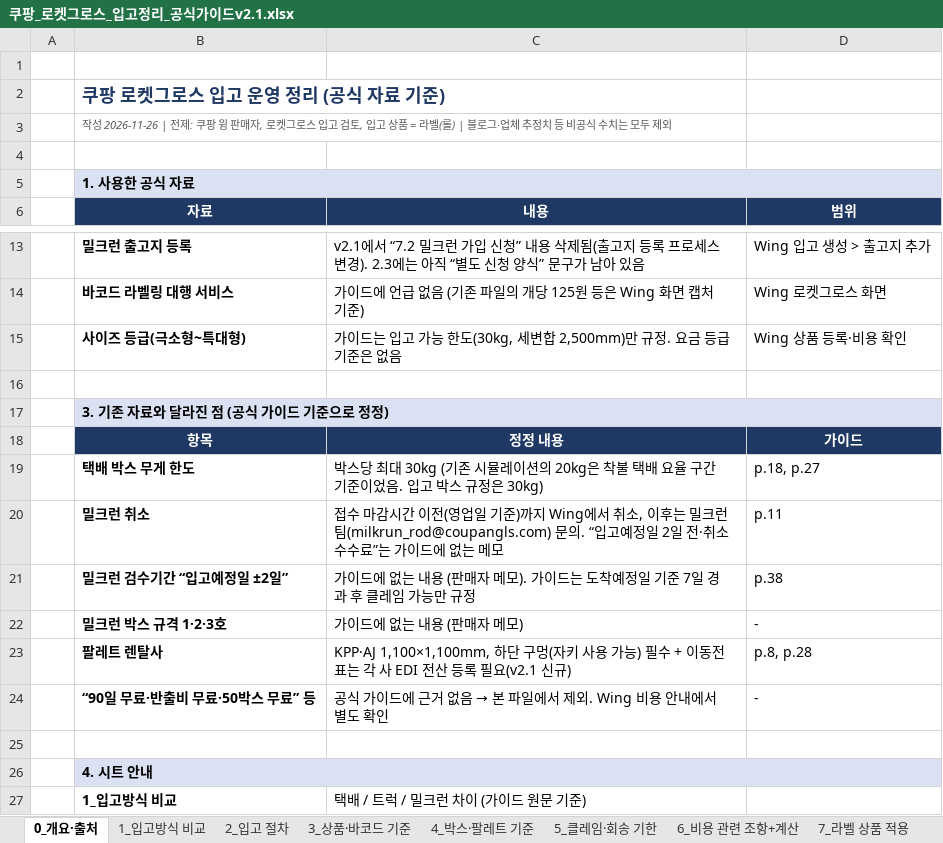
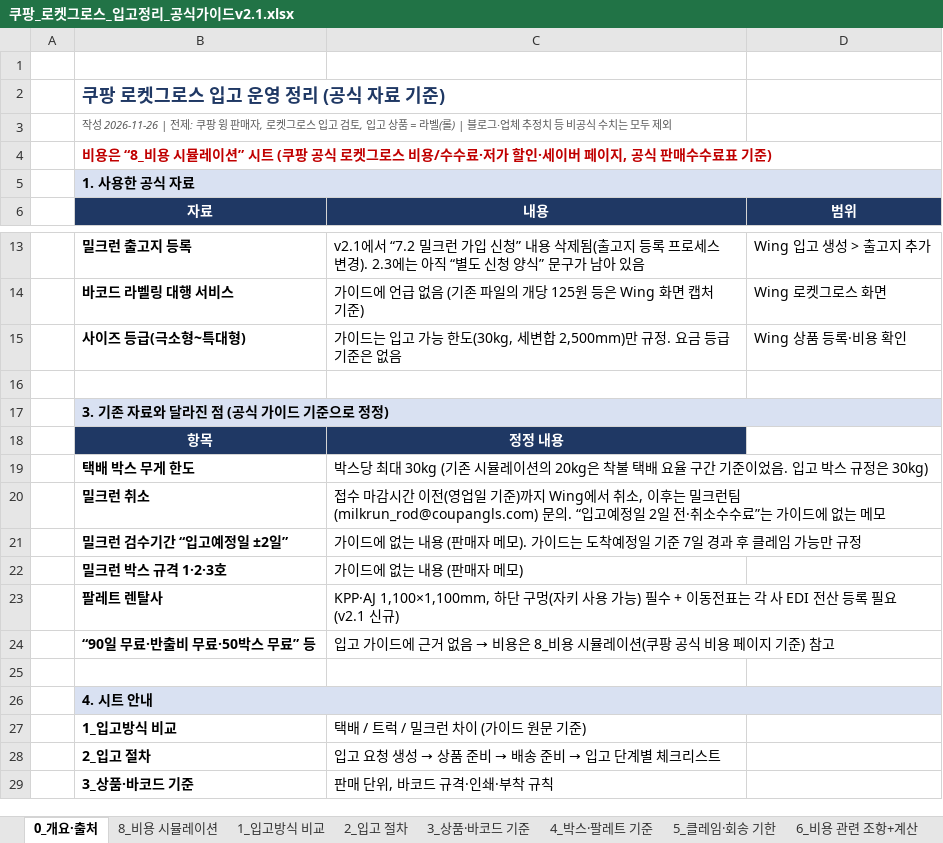
Before and after one commit to 24730060/-, an Excel workbook: 쿠팡_재고운영_2026.11/쿠팡_로켓그로스_입고정리_공식가이드v2.1.xlsx, sheet 0_개요·출처, drawn as a sheet; only a part is shown, gaps mark what is left out; the shorter side is filled out with more unchanged rows; values as stored, in another font and other column widths than the file's, no borders; the diff names each change by its address in the sheet, - before the commit and + after, or states it on an @@ line.

```diff
--- a/쿠팡_재고운영_2026.11/쿠팡_로켓그로스_입고정리_공식가이드v2.1.xlsx (sheet 0_개요·출처)
+++ b/쿠팡_재고운영_2026.11/쿠팡_로켓그로스_입고정리_공식가이드v2.1.xlsx (sheet 0_개요·출처)
+sheet tab: 8_비용 시뮬레이션
-B4 (자료): (empty)
+B4 (자료): 비용은 “8_비용 시뮬레이션” 시트 (쿠팡 공식 로켓그로스 비용/수수료·저가 할인·세이버 페이지, 공식 판매수수료표 기준)
-D18 (범위): 가이드
+D18 (범위): (empty)
-D18 fill: #1F3864
+D18 fill: none
-D19 (범위): p.18, p.27
+D19 (범위): (empty)
-D20 (범위): p.11
+D20 (범위): (empty)
-D21 (범위): p.38
+D21 (범위): (empty)
-D22 (범위): -
+D22 (범위): (empty)
-D23 (범위): p.8, p.28
+D23 (범위): (empty)
@@ C24 (내용): 공식 가이드에 근거 없음 → 본 파일에서 제외. Wing 비용 안내에서 별도 확인 → 입고 가이드에 근거 없음 → 비용은 8_비용 시뮬레이션(쿠팡 공식 비용 페이지 기준) 참고 @@
-D24 (범위): -
+D24 (범위): (empty)
```
Also changed, not shown: sheet 6_비용 관련 조항+계산, sheet 1_입고방식 비교, sheet 4_박스·팔레트 기준, sheet 3_상품·바코드 기준, sheet 5_클레임·회송 기한, sheet 7_라벨 상품 적용, 1 more sheet.
